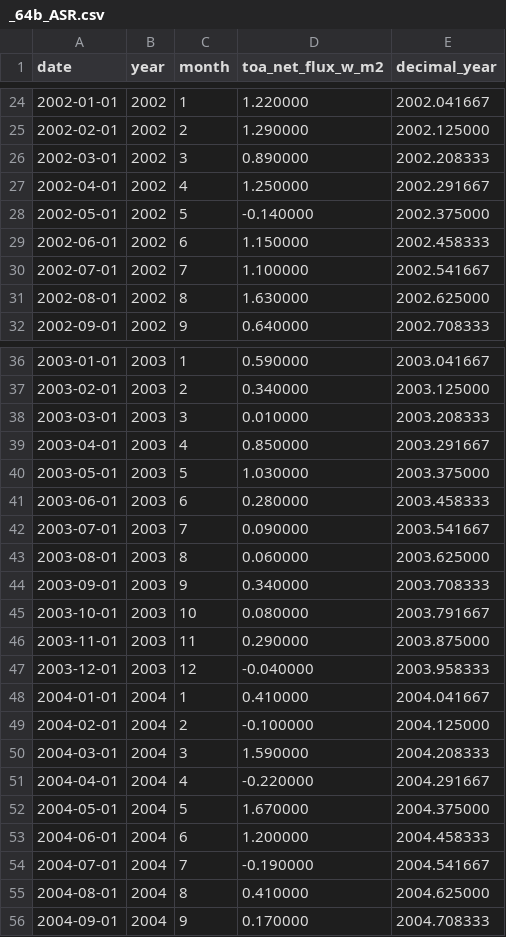
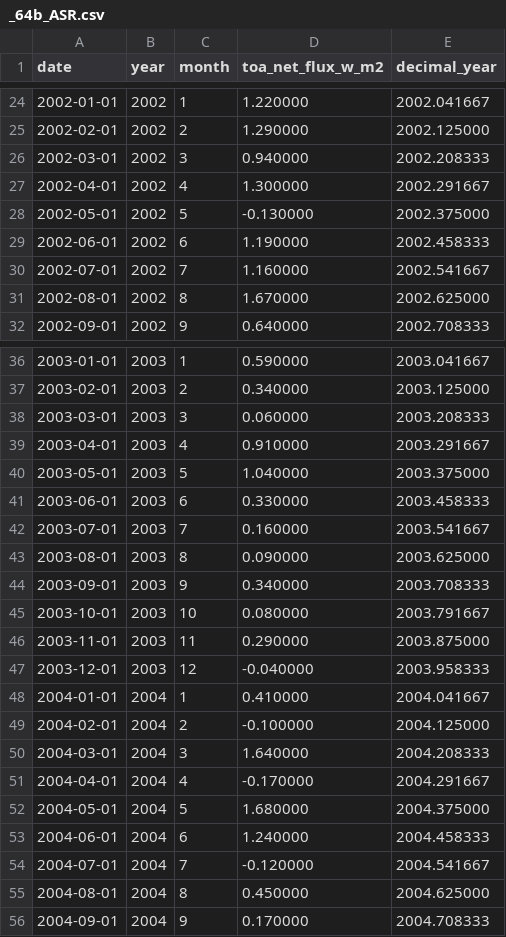
Before and after one commit to Boettcher1960/5_CO2_EEI_T, a CSV file: read_csv/_64b_ASR.csv, drawn as a sheet; only a part is shown, gaps mark what is left out; the diff covers the shown part only.

```diff
--- a/read_csv/_64b_ASR.csv
+++ b/read_csv/_64b_ASR.csv
@@ -25,8 +25,8 @@ date,year,month,toa_net_flux_w_m2,decimal_year
 2002-02-01,2002,2,1.290000,2002.125000
-2002-03-01,2002,3,0.890000,2002.208333
-2002-04-01,2002,4,1.250000,2002.291667
-2002-05-01,2002,5,-0.140000,2002.375000
-2002-06-01,2002,6,1.150000,2002.458333
-2002-07-01,2002,7,1.100000,2002.541667
-2002-08-01,2002,8,1.630000,2002.625000
+2002-03-01,2002,3,0.940000,2002.208333
+2002-04-01,2002,4,1.300000,2002.291667
+2002-05-01,2002,5,-0.130000,2002.375000
+2002-06-01,2002,6,1.190000,2002.458333
+2002-07-01,2002,7,1.160000,2002.541667
+2002-08-01,2002,8,1.670000,2002.625000
 2002-09-01,2002,9,0.640000,2002.708333
@@ -37,8 +37,8 @@ date,year,month,toa_net_flux_w_m2,decimal_year
 2003-02-01,2003,2,0.340000,2003.125000
-2003-03-01,2003,3,0.010000,2003.208333
-2003-04-01,2003,4,0.850000,2003.291667
-2003-05-01,2003,5,1.030000,2003.375000
-2003-06-01,2003,6,0.280000,2003.458333
-2003-07-01,2003,7,0.090000,2003.541667
-2003-08-01,2003,8,0.060000,2003.625000
+2003-03-01,2003,3,0.060000,2003.208333
+2003-04-01,2003,4,0.910000,2003.291667
+2003-05-01,2003,5,1.040000,2003.375000
+2003-06-01,2003,6,0.330000,2003.458333
+2003-07-01,2003,7,0.160000,2003.541667
+2003-08-01,2003,8,0.090000,2003.625000
 2003-09-01,2003,9,0.340000,2003.708333
@@ -49,8 +49,8 @@ date,year,month,toa_net_flux_w_m2,decimal_year
 2004-02-01,2004,2,-0.100000,2004.125000
-2004-03-01,2004,3,1.590000,2004.208333
-2004-04-01,2004,4,-0.220000,2004.291667
-2004-05-01,2004,5,1.670000,2004.375000
-2004-06-01,2004,6,1.200000,2004.458333
-2004-07-01,2004,7,-0.190000,2004.541667
-2004-08-01,2004,8,0.410000,2004.625000
+2004-03-01,2004,3,1.640000,2004.208333
+2004-04-01,2004,4,-0.170000,2004.291667
+2004-05-01,2004,5,1.680000,2004.375000
+2004-06-01,2004,6,1.240000,2004.458333
+2004-07-01,2004,7,-0.120000,2004.541667
+2004-08-01,2004,8,0.450000,2004.625000
 2004-09-01,2004,9,0.170000,2004.708333
```
Also changed, not shown: 6 added rows and 138 edited cells elsewhere in this file, read_csv/_64c_ASR.csv, 5 other files.
